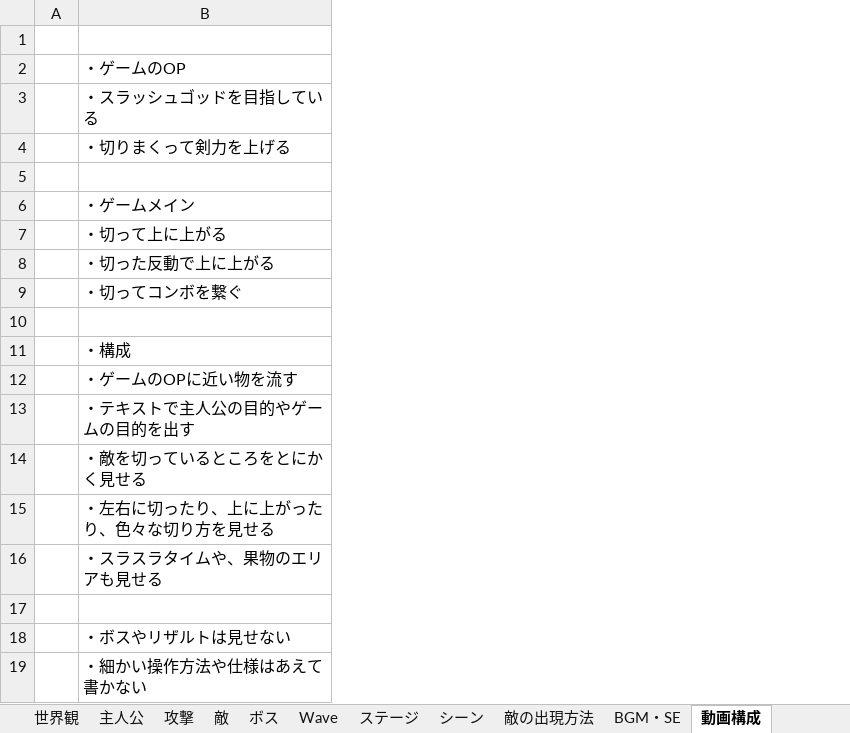
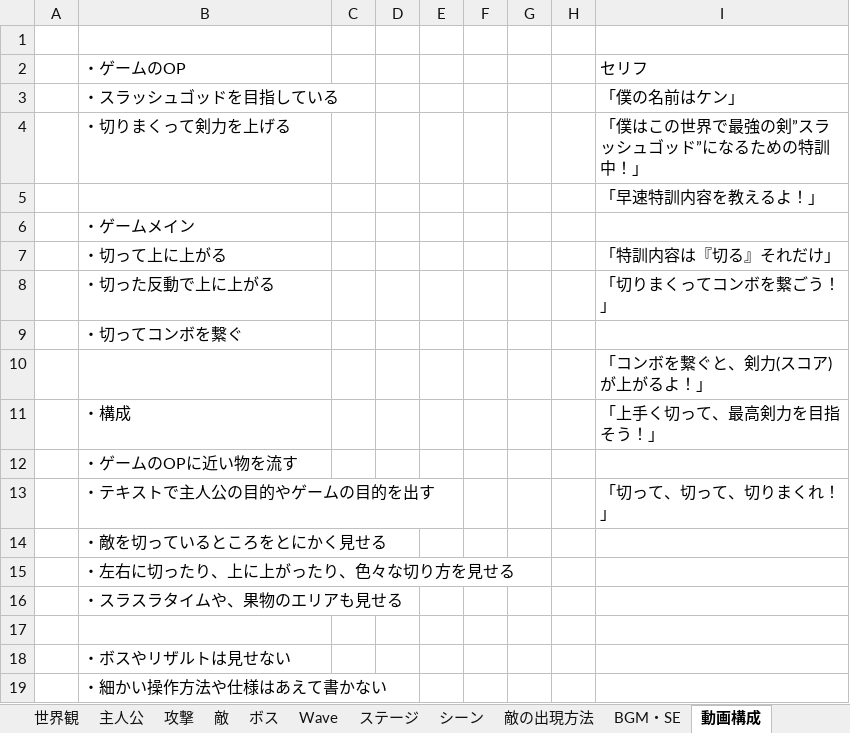
Before and after one commit to satoAFP/HkuokaGameContest2023, an Excel workbook: 2DHukuokaGameContest2023/仕様書.xlsx, sheet 動画構成, drawn as a sheet; values as stored, in another font and other column widths than the file's, no borders; the diff names each change by its address in the sheet, - before the commit and + after, or states it on an @@ line.

```diff
--- a/2DHukuokaGameContest2023/仕様書.xlsx (sheet 動画構成)
+++ b/2DHukuokaGameContest2023/仕様書.xlsx (sheet 動画構成)
+column C, empty
+column D, empty
+column E, empty
+column F, empty
+column G, empty
+column H, empty
+column I, rows 2-13: セリフ | 「僕の名前はケン」 | 「僕はこの世界で最強の剣”スラッシュゴッド”になるための特訓中！」 | 「早速特訓内容を教えるよ！」 |  | 「特訓内容は『切る』それだけ」 | 「切りまくってコンボを繋ごう！」 |  | 「コンボを繋ぐと、剣力(スコア)が上がるよ！」 | 「上手く切って、最高剣力を目指そう！」 |  | 「切って、切って、切りまくれ！」
```
Also changed, not shown: sheet スケージュール, charts or pictures, 1 other file.
